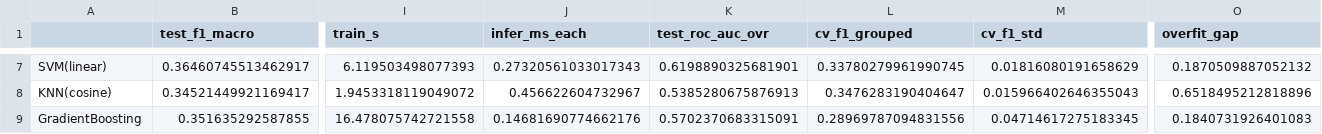
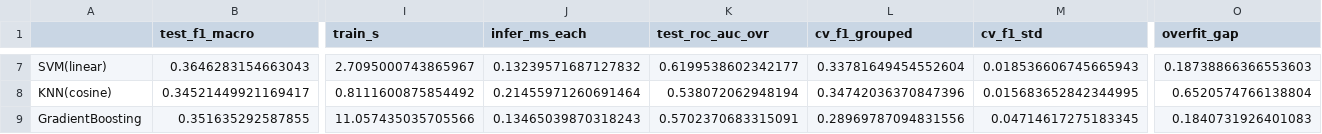
Before and after one commit to luvruv/IssueScout, a CSV file: report/model_comparison.csv, drawn as a sheet; only a part is shown, gaps mark what is left out; the diff covers the shown part only; the diff names each change by its address in the sheet, - before the commit and + after, or states it on an @@ line.

```diff
--- a/report/model_comparison.csv
+++ b/report/model_comparison.csv
-B7 (test_f1_macro): 0.36460745513462917
+B7 (test_f1_macro): 0.3646283154663043
-I7 (train_s): 6.119503498077393
+I7 (train_s): 2.7095000743865967
-J7 (infer_ms_each): 0.27320561033017343
+J7 (infer_ms_each): 0.13239571687127832
-K7 (test_roc_auc_ovr): 0.6198890325681901
+K7 (test_roc_auc_ovr): 0.6199538602342177
-L7 (cv_f1_grouped): 0.33780279961990745
+L7 (cv_f1_grouped): 0.33781649454552604
-M7 (cv_f1_std): 0.01816080191658629
+M7 (cv_f1_std): 0.018536606745665943
-O7 (overfit_gap): 0.1870509887052132
+O7 (overfit_gap): 0.18738866366553603
-I8 (train_s): 1.9453318119049072
+I8 (train_s): 0.8111600875854492
-J8 (infer_ms_each): 0.456622604732967
+J8 (infer_ms_each): 0.21455971260691464
-K8 (test_roc_auc_ovr): 0.5385280675876913
+K8 (test_roc_auc_ovr): 0.538072062948194
-L8 (cv_f1_grouped): 0.3476283190404647
+L8 (cv_f1_grouped): 0.34742036370847396
-M8 (cv_f1_std): 0.015966402646355043
+M8 (cv_f1_std): 0.015683652842344995
-O8 (overfit_gap): 0.6518495212818896
+O8 (overfit_gap): 0.6520574766138804
-I9 (train_s): 16.478075742721558
+I9 (train_s): 11.057435035705566
-J9 (infer_ms_each): 0.14681690774662176
+J9 (infer_ms_each): 0.13465039870318243
```
Also changed, not shown: 54 edited cells elsewhere in this file, report/merge_comparison.csv, report/time_comparison.csv, 9 other files.
